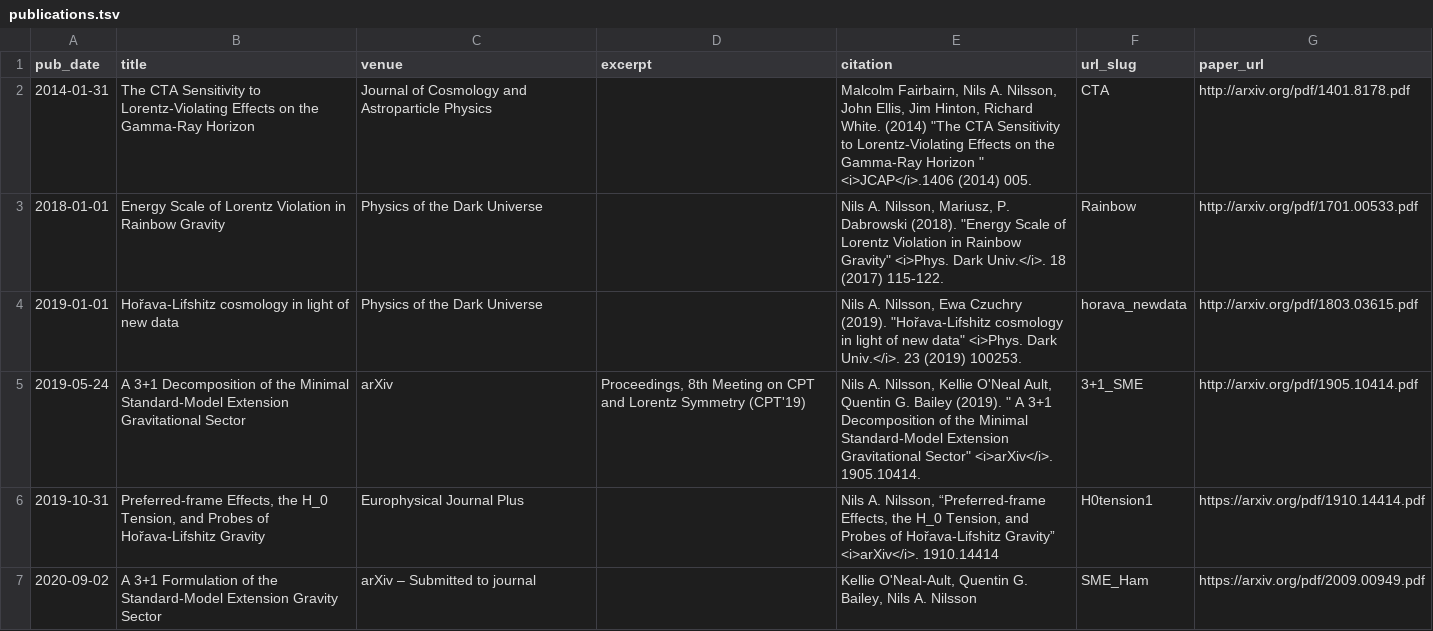
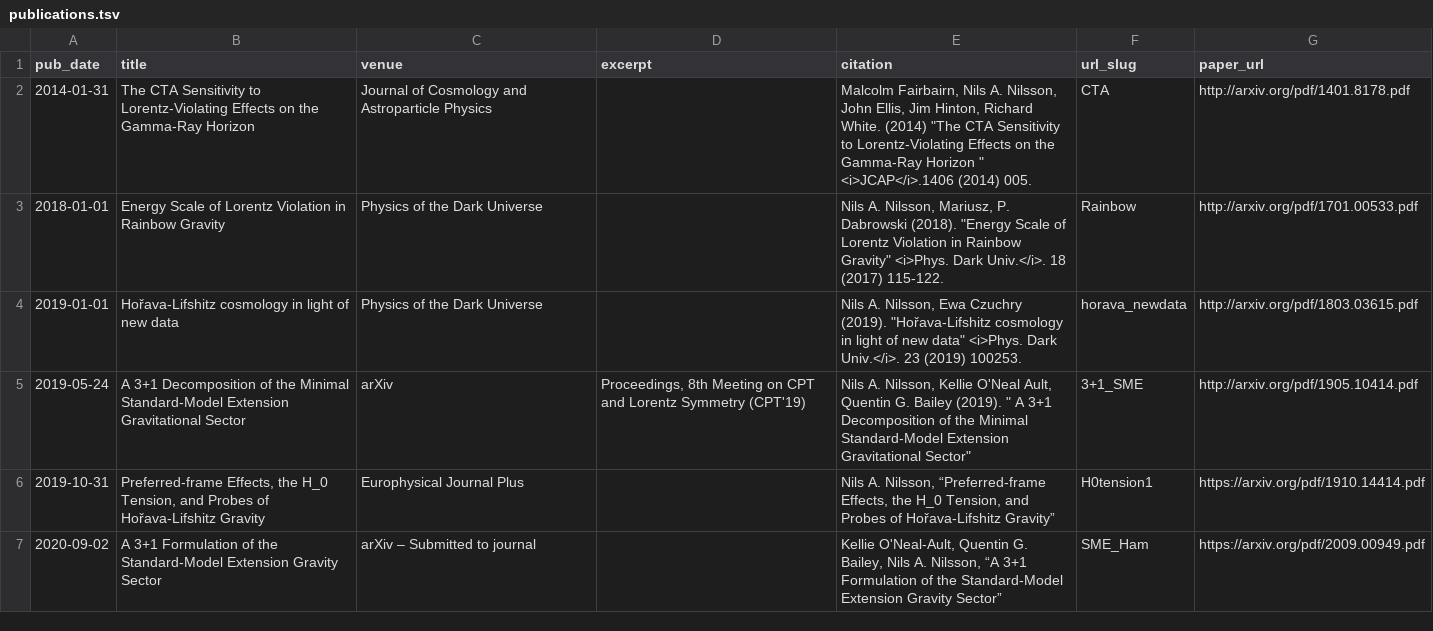
Before and after one commit to nilsanilsson/nilsanilsson.github.io, a TSV file: markdown_generator/publications.tsv, drawn as a sheet.

```diff
--- a/markdown_generator/publications.tsv
+++ b/markdown_generator/publications.tsv
@@ -4,4 +4,4 @@ pub_date	title	venue	excerpt	citation	url_slug	paper_url
 2019-01-01	Hořava-Lifshitz cosmology in light of new data	Physics of the Dark Universe		"Nils A. Nilsson, Ewa Czuchry (2019). ""Hořava-Lifshitz cosmology in light of new data"" <i>Phys. Dark Univ.</i>. 23 (2019) 100253."	horava_newdata	http://arxiv.org/pdf/1803.03615.pdf
-2019-05-24	A 3+1 Decomposition of the Minimal Standard-Model Extension Gravitational Sector	arXiv	Proceedings, 8th Meeting on CPT and Lorentz Symmetry (CPT'19)	"Nils A. Nilsson, Kellie O'Neal Ault, Quentin G. Bailey (2019). "" A 3+1 Decomposition of the Minimal Standard-Model Extension Gravitational Sector"" <i>arXiv</i>. 1905.10414."	3+1_SME	http://arxiv.org/pdf/1905.10414.pdf
-2019-10-31	Preferred-frame Effects, the H_0 Tension, and Probes of Hořava-Lifshitz Gravity	Europhysical Journal Plus		Nils A. Nilsson, “Preferred-frame Effects, the H_0 Tension, and Probes of Hořava-Lifshitz Gravity”  <i>arXiv</i>. 1910.14414	H0tension1	https://arxiv.org/pdf/1910.14414.pdf
-2020-09-02	A 3+1 Formulation of the Standard-Model Extension Gravity Sector	arXiv – Submitted to journal		Kellie O'Neal-Ault, Quentin G. Bailey, Nils A. Nilsson	SME_Ham	https://arxiv.org/pdf/2009.00949.pdf
+2019-05-24	A 3+1 Decomposition of the Minimal Standard-Model Extension Gravitational Sector	arXiv	Proceedings, 8th Meeting on CPT and Lorentz Symmetry (CPT'19)	"Nils A. Nilsson, Kellie O'Neal Ault, Quentin G. Bailey (2019). "" A 3+1 Decomposition of the Minimal Standard-Model Extension Gravitational Sector"""	3+1_SME	http://arxiv.org/pdf/1905.10414.pdf
+2019-10-31	Preferred-frame Effects, the H_0 Tension, and Probes of Hořava-Lifshitz Gravity	Europhysical Journal Plus		Nils A. Nilsson, “Preferred-frame Effects, the H_0 Tension, and Probes of Hořava-Lifshitz Gravity” 	H0tension1	https://arxiv.org/pdf/1910.14414.pdf
+2020-09-02	A 3+1 Formulation of the Standard-Model Extension Gravity Sector	arXiv – Submitted to journal		Kellie O'Neal-Ault, Quentin G. Bailey, Nils A. Nilsson, “A 3+1 Formulation of the Standard-Model Extension Gravity Sector”	SME_Ham	https://arxiv.org/pdf/2009.00949.pdf
```
Also changed, not shown: 16 other files.
